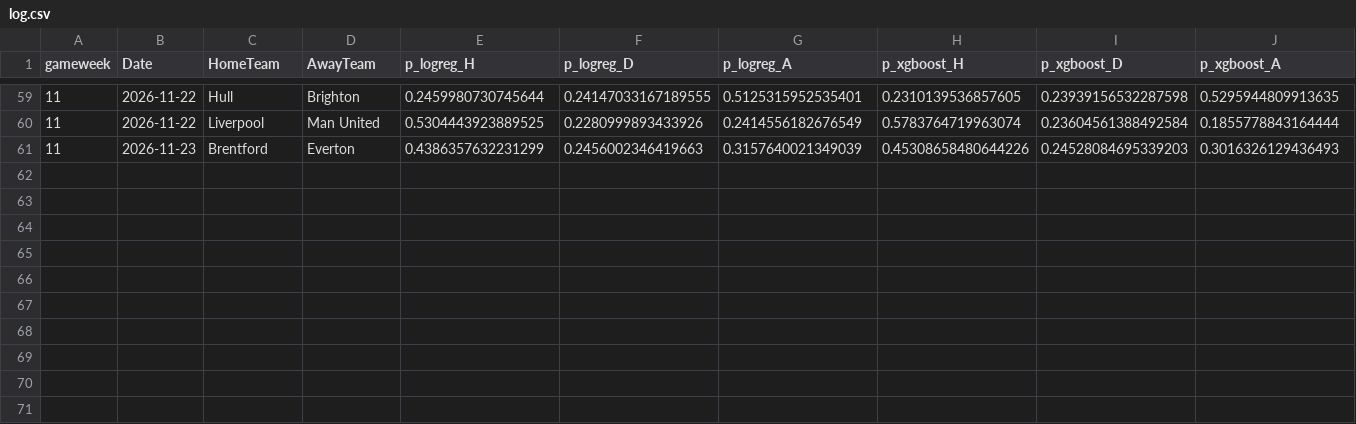
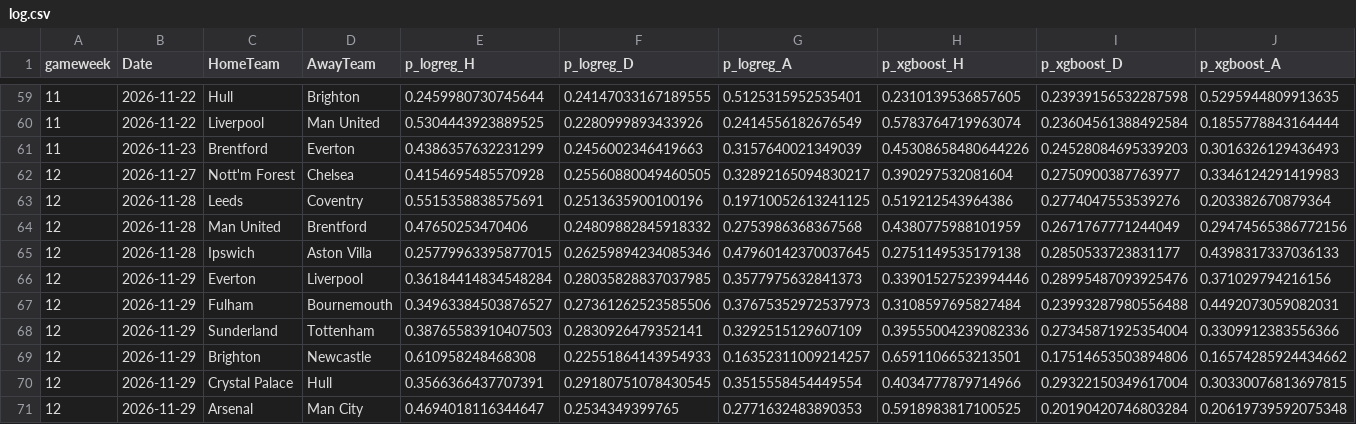
Before and after one commit to godfr3yyy/Tracked, a CSV file: predictions/log.csv, drawn as a sheet; only a part is shown, gaps mark what is left out; rows hold the shown columns only; the diff names each change by its address in the sheet, - before the commit and + after, or states it on an @@ line.

```diff
--- a/predictions/log.csv
+++ b/predictions/log.csv
+row 62: 12 | 2026-11-27 | Nott'm Forest | Chelsea | 0.4154695485570928 | 0.25560880049460505 | 0.32892165094830217 | 0.390297532081604 | 0.2750900387763977 | 0.3346124291419983
+row 63: 12 | 2026-11-28 | Leeds | Coventry | 0.5515358838575691 | 0.2513635900100196 | 0.19710052613241125 | 0.519212543964386 | 0.2774047553539276 | 0.203382670879364
+row 64: 12 | 2026-11-28 | Man United | Brentford | 0.47650253470406 | 0.24809882845918332 | 0.2753986368367568 | 0.4380775988101959 | 0.2671767771244049 | 0.29474565386772156
+row 65: 12 | 2026-11-28 | Ipswich | Aston Villa | 0.25779963395877015 | 0.26259894234085346 | 0.47960142370037645 | 0.2751149535179138 | 0.2850533723831177 | 0.4398317337036133
+row 66: 12 | 2026-11-29 | Everton | Liverpool | 0.36184414834548284 | 0.28035828837037985 | 0.3577975632841373 | 0.33901527523994446 | 0.28995487093925476 | 0.371029794216156
+row 67: 12 | 2026-11-29 | Fulham | Bournemouth | 0.34963384503876527 | 0.27361262523585506 | 0.37675352972537973 | 0.3108597695827484 | 0.23993287980556488 | 0.4492073059082031
+row 68: 12 | 2026-11-29 | Sunderland | Tottenham | 0.38765583910407503 | 0.2830926479352141 | 0.3292515129607109 | 0.39555004239082336 | 0.27345871925354004 | 0.3309912383556366
+row 69: 12 | 2026-11-29 | Brighton | Newcastle | 0.610958248468308 | 0.22551864143954933 | 0.16352311009214257 | 0.6591106653213501 | 0.17514653503894806 | 0.16574285924434662
+row 70: 12 | 2026-11-29 | Crystal Palace | Hull | 0.3566366437707391 | 0.29180751078430545 | 0.3515558454449554 | 0.4034777879714966 | 0.29322150349617004 | 0.30330076813697815
+row 71: 12 | 2026-11-29 | Arsenal | Man City | 0.4694018116344647 | 0.2534349399765 | 0.2771632483890353 | 0.5918983817100525 | 0.20190420746803284 | 0.20619739592075348
```
Also changed, not shown: 2 other files.
